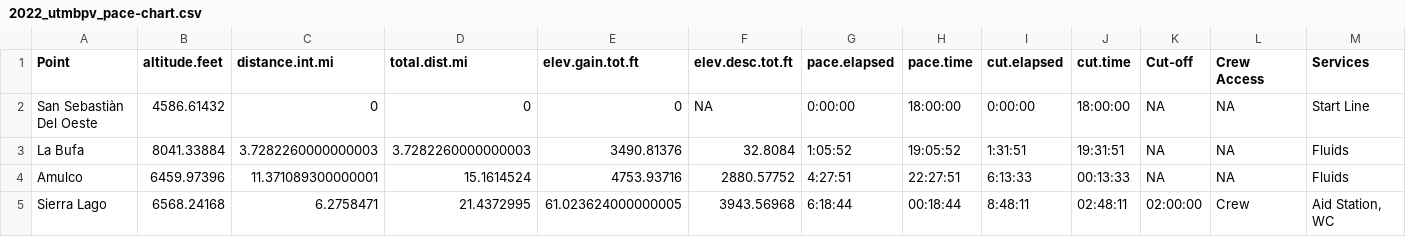
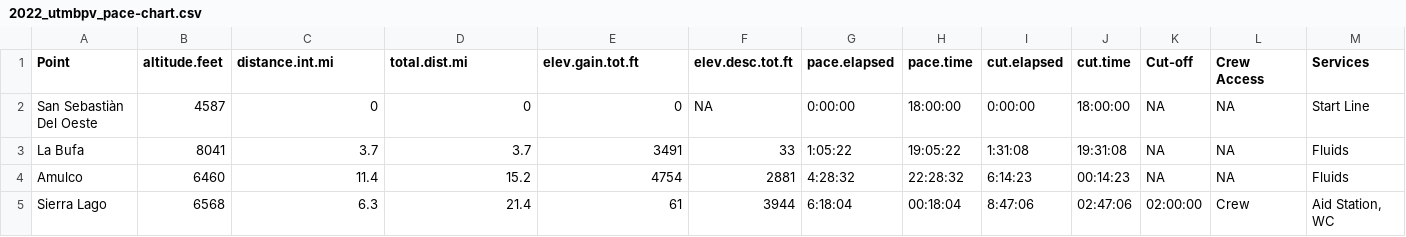
Before and after one commit to dspak/ultradata, a CSV file: data/utmb_puerto-vallarta100/2022_utmbpv_pace-chart.csv, drawn as a sheet; only a part is shown; the diff covers the shown part only.

Commit message:
update rounding, format pace chart

```diff
--- a/data/utmb_puerto-vallarta100/2022_utmbpv_pace-chart.csv
+++ b/data/utmb_puerto-vallarta100/2022_utmbpv_pace-chart.csv
@@ -1,5 +1,5 @@
 Point,altitude.feet,distance.int.mi,total.dist.mi,elev.gain.tot.ft,elev.desc.tot.ft,pace.elapsed,pace.time,cut.elapsed,cut.time,Cut-off,Crew Access,Services
-San Sebastiàn Del Oeste,4586.61432,0,0,0,NA,0:00:00,18:00:00,0:00:00,18:00:00,NA,NA,Start Line
-La Bufa,8041.33884,3.7282260000000003,3.7282260000000003,3490.81376,32.8084,1:05:52,19:05:52,1:31:51,19:31:51,NA,NA,Fluids
-Amulco,6459.97396,11.371089300000001,15.1614524,4753.93716,2880.57752,4:27:51,22:27:51,6:13:33,00:13:33,NA,NA,Fluids
-Sierra Lago,6568.24168,6.2758471,21.4372995,61.023624000000005,3943.56968,6:18:44,00:18:44,8:48:11,02:48:11,02:00:00,Crew,"Aid Station, WC"
+San Sebastiàn Del Oeste,4587,0,0,0,NA,0:00:00,18:00:00,0:00:00,18:00:00,NA,NA,Start Line
+La Bufa,8041,3.7,3.7,3491,33,1:05:22,19:05:22,1:31:08,19:31:08,NA,NA,Fluids
+Amulco,6460,11.4,15.2,4754,2881,4:28:32,22:28:32,6:14:23,00:14:23,NA,NA,Fluids
+Sierra Lago,6568,6.3,21.4,61,3944,6:18:04,00:18:04,8:47:06,02:47:06,02:00:00,Crew,"Aid Station, WC"
```
Also changed, not shown: 133 edited cells elsewhere in this file, 3 other files.
